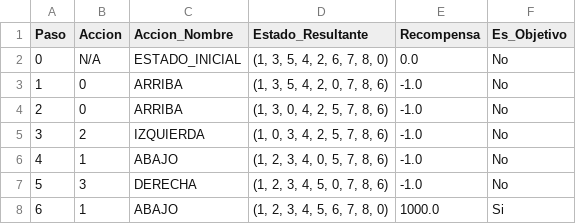
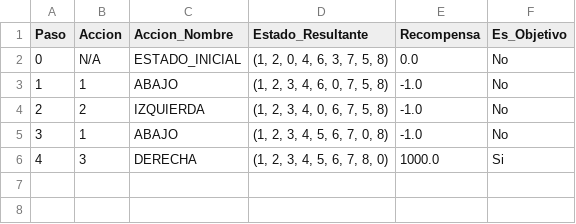
Before and after one commit to Q-LEARNING-8-PUZZLE/Q-LEARNING-8-PUZZLE, a CSV file: puzzle_solution_steps.csv, drawn as a sheet; removed rows and columns are numbered as before the commit, all else as after; the diff names each change by its address in the sheet, - before the commit and + after, or states it on an @@ line.

```diff
--- a/puzzle_solution_steps.csv
+++ b/puzzle_solution_steps.csv
-D2 (Estado_Resultante): (1, 3, 5, 4, 2, 6, 7, 8, 0)
+D2 (Estado_Resultante): (1, 2, 0, 4, 6, 3, 7, 5, 8)
-B3 (Accion): 0
+B3 (Accion): 1
-C3 (Accion_Nombre): ARRIBA
+C3 (Accion_Nombre): ABAJO
-D3 (Estado_Resultante): (1, 3, 5, 4, 2, 0, 7, 8, 6)
+D3 (Estado_Resultante): (1, 2, 3, 4, 6, 0, 7, 5, 8)
-row 4: 2 | 0 | ARRIBA | (1, 3, 0, 4, 2, 5, 7, 8, 6) | -1.0 | No
@@ column A (Paso) renumbered from row 4 down @@
-D4 (Estado_Resultante): (1, 0, 3, 4, 2, 5, 7, 8, 6)
+D4 (Estado_Resultante): (1, 2, 3, 4, 0, 6, 7, 5, 8)
-D5 (Estado_Resultante): (1, 2, 3, 4, 0, 5, 7, 8, 6)
+D5 (Estado_Resultante): (1, 2, 3, 4, 5, 6, 7, 0, 8)
-row 7: 5 | 3 | DERECHA | (1, 2, 3, 4, 5, 0, 7, 8, 6) | -1.0 | No
-B6 (Accion): 1
+B6 (Accion): 3
-C6 (Accion_Nombre): ABAJO
+C6 (Accion_Nombre): DERECHA
```
Also changed, not shown: 1 other file.
